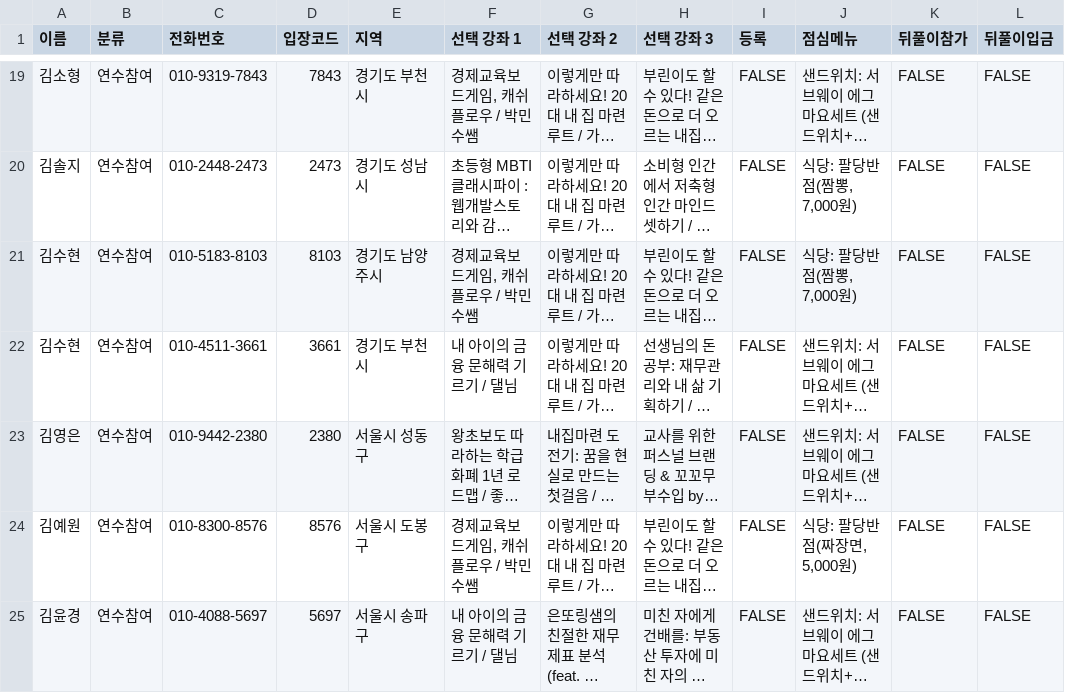
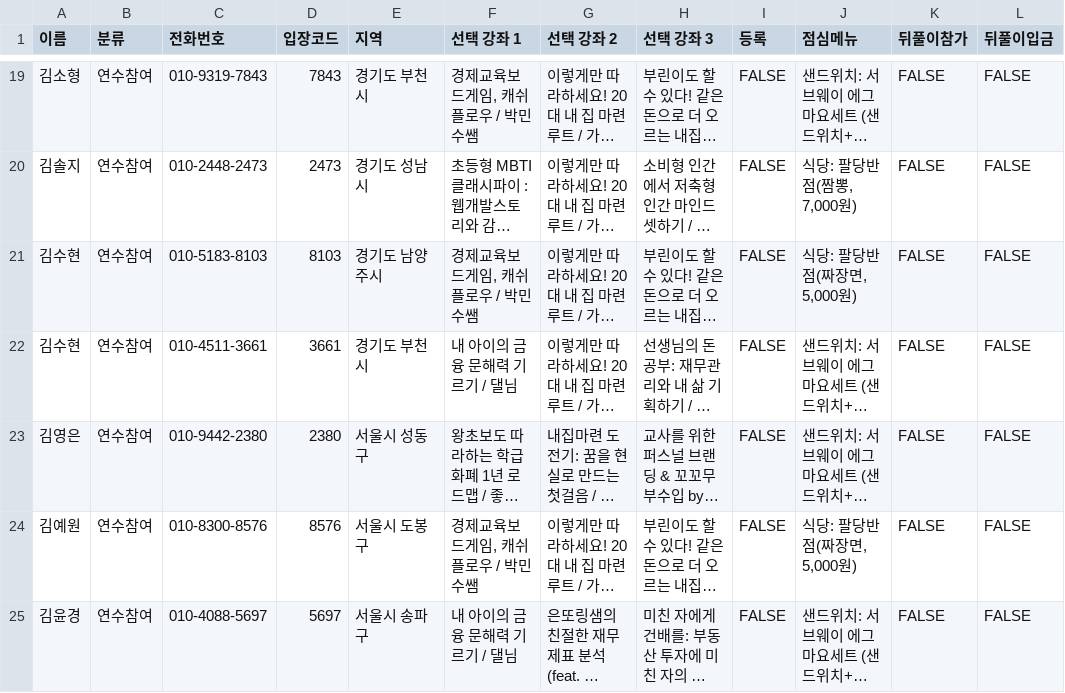
Before and after one commit to soave424/fineconday, a CSV file: data/hidden_data.csv, drawn as a sheet; only a part is shown, gaps mark what is left out; long unchanged cells end in …; the diff names each change by its address in the sheet, - before the commit and + after, or states it on an @@ line.

```diff
--- a/data/hidden_data.csv
+++ b/data/hidden_data.csv
-J21 (점심메뉴): 식당: 팔당반점(짬뽕, 7,000원)
+J21 (점심메뉴): 식당: 팔당반점(짜장면, 5,000원)
```
